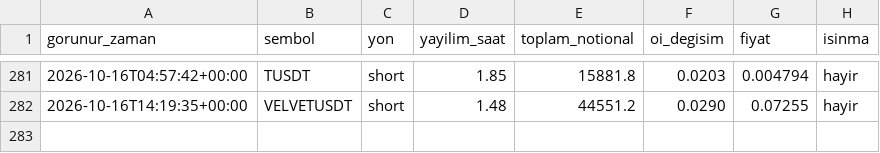
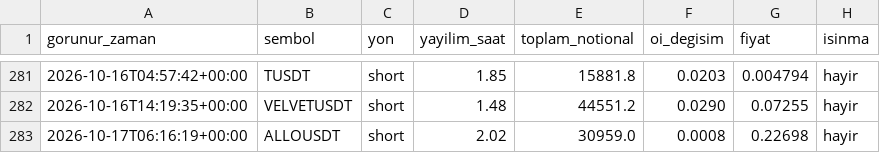
Before and after one commit to varmlx26/balina-dedektor, a CSV file: olaylar.csv, drawn as a sheet; only a part is shown, gaps mark what is left out; the diff names each change by its address in the sheet, - before the commit and + after, or states it on an @@ line.

```diff
--- a/olaylar.csv
+++ b/olaylar.csv
+row 283: 2026-10-17T06:16:19+00:00 | ALLOUSDT | short | 2.02 | 30959.0 | 0.0008 | 0.22698 | hayir
```
Also changed, not shown: 2 other files.
